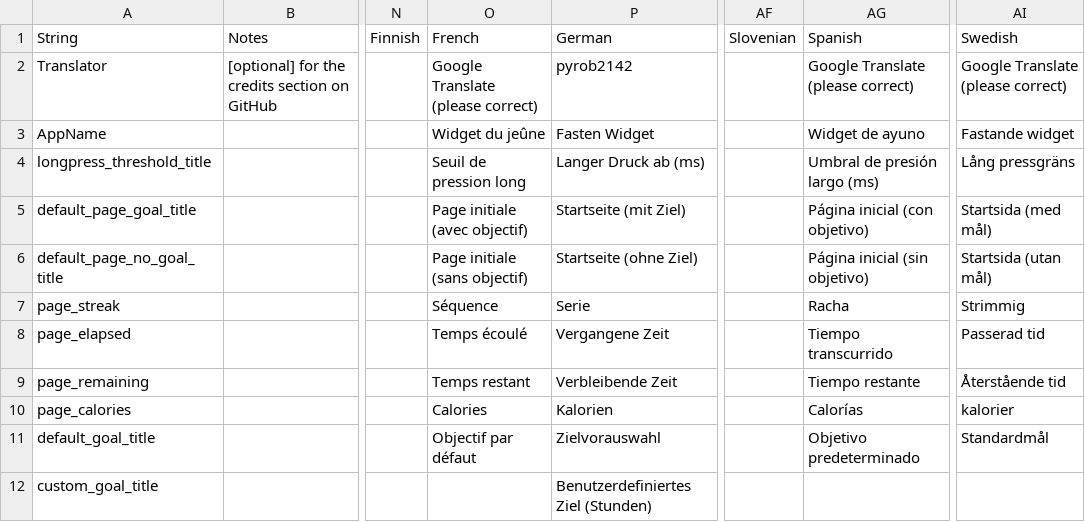
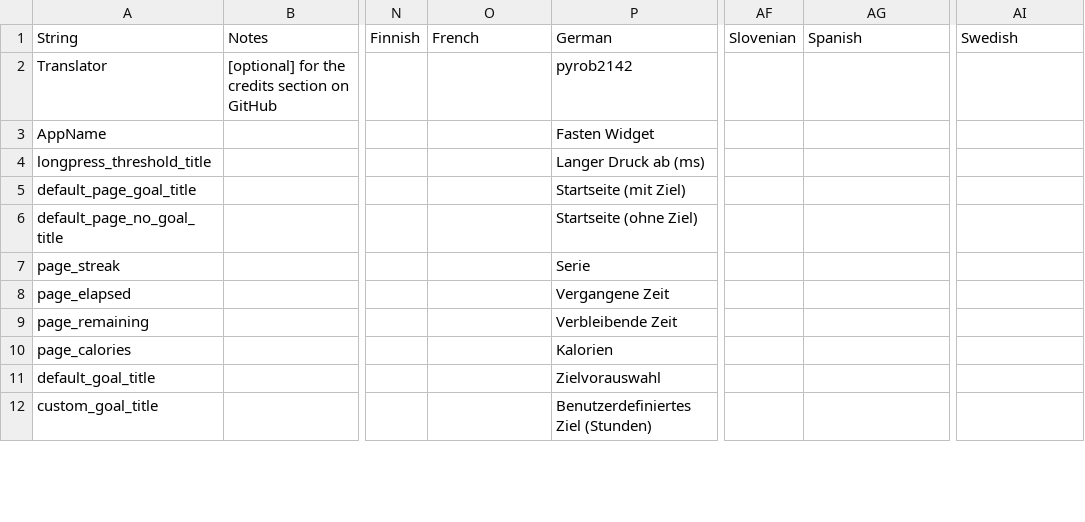
Before and after one commit to pyrob2142/FastingWidget, a CSV file: strings.csv, drawn as a sheet; only a part is shown, gaps mark what is left out; the diff covers the shown part only; the diff names each change by its address in the sheet, - before the commit and + after, or states it on an @@ line.

```diff
--- a/strings.csv
+++ b/strings.csv
-O2: Google Translate (please correct)
+O2: (empty)
-AG2: Google Translate (please correct)
+AG2: (empty)
-AI2: Google Translate (please correct)
+AI2: (empty)
-O3: Widget du jeûne
+O3: (empty)
-AG3: Widget de ayuno
+AG3: (empty)
-AI3: Fastande widget
+AI3: (empty)
-O4: Seuil de pression long
+O4: (empty)
-AG4: Umbral de presión largo (ms)
+AG4: (empty)
-AI4: Lång pressgräns
+AI4: (empty)
-O5: Page initiale (avec objectif)
+O5: (empty)
-AG5: Página inicial (con objetivo)
+AG5: (empty)
-AI5: Startsida (med mål)
+AI5: (empty)
-O6: Page initiale (sans objectif)
+O6: (empty)
-AG6: Página inicial (sin objetivo)
+AG6: (empty)
-AI6: Startsida (utan mål)
+AI6: (empty)
-O7: Séquence
+O7: (empty)
-AG7: Racha
+AG7: (empty)
-AI7: Strimmig
+AI7: (empty)
-O8: Temps écoulé
+O8: (empty)
-AG8: Tiempo transcurrido
+AG8: (empty)
-AI8: Passerad tid
+AI8: (empty)
-O9: Temps restant
+O9: (empty)
-AG9: Tiempo restante
+AG9: (empty)
-AI9: Återstående tid
+AI9: (empty)
-O10: Calories
+O10: (empty)
-AG10: Calorías
+AG10: (empty)
-AI10: kalorier
+AI10: (empty)
-O11: Objectif par défaut
+O11: (empty)
-AG11: Objetivo predeterminado
+AG11: (empty)
-AI11: Standardmål
+AI11: (empty)
```
Also changed, not shown: 2 added rows and 138 edited cells elsewhere in this file, 11 other files.
